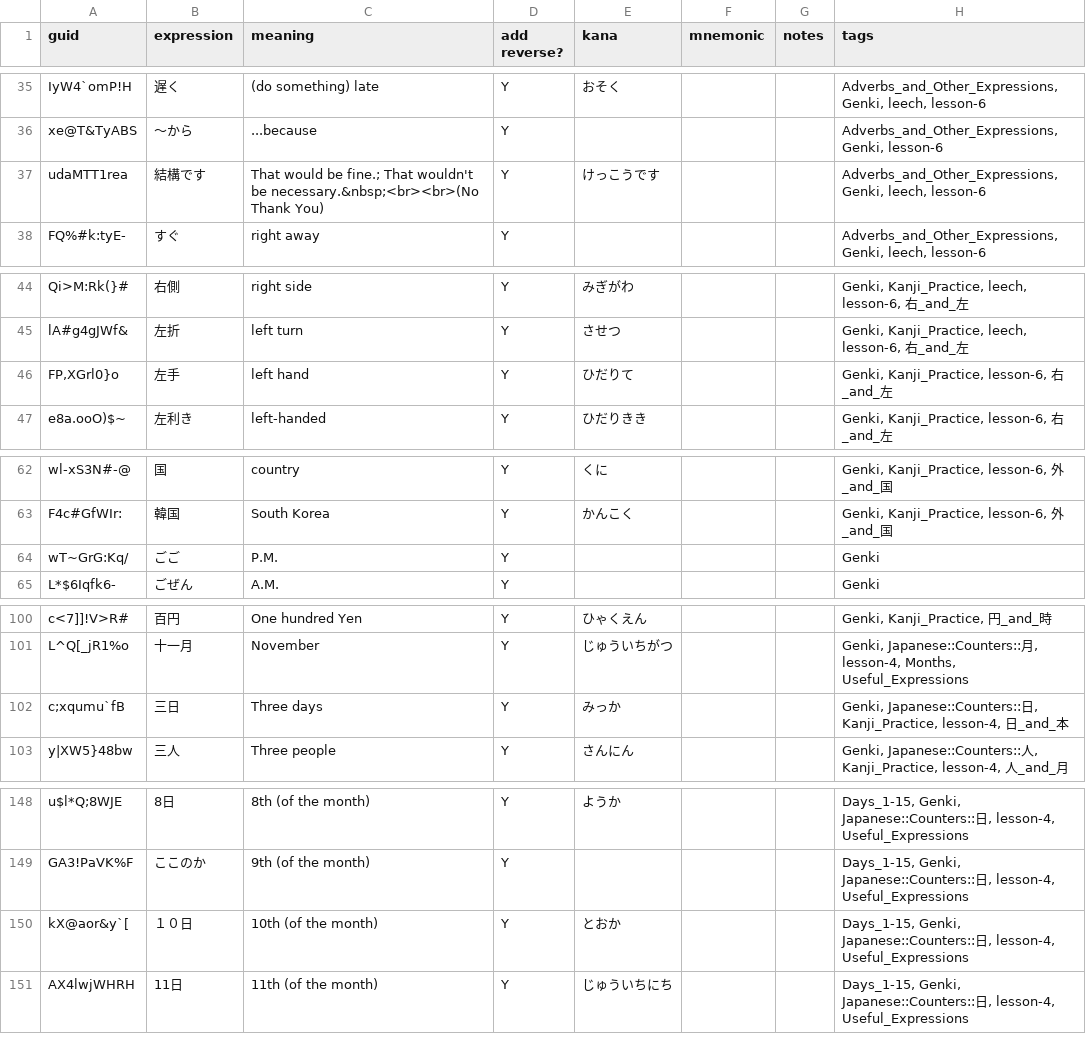
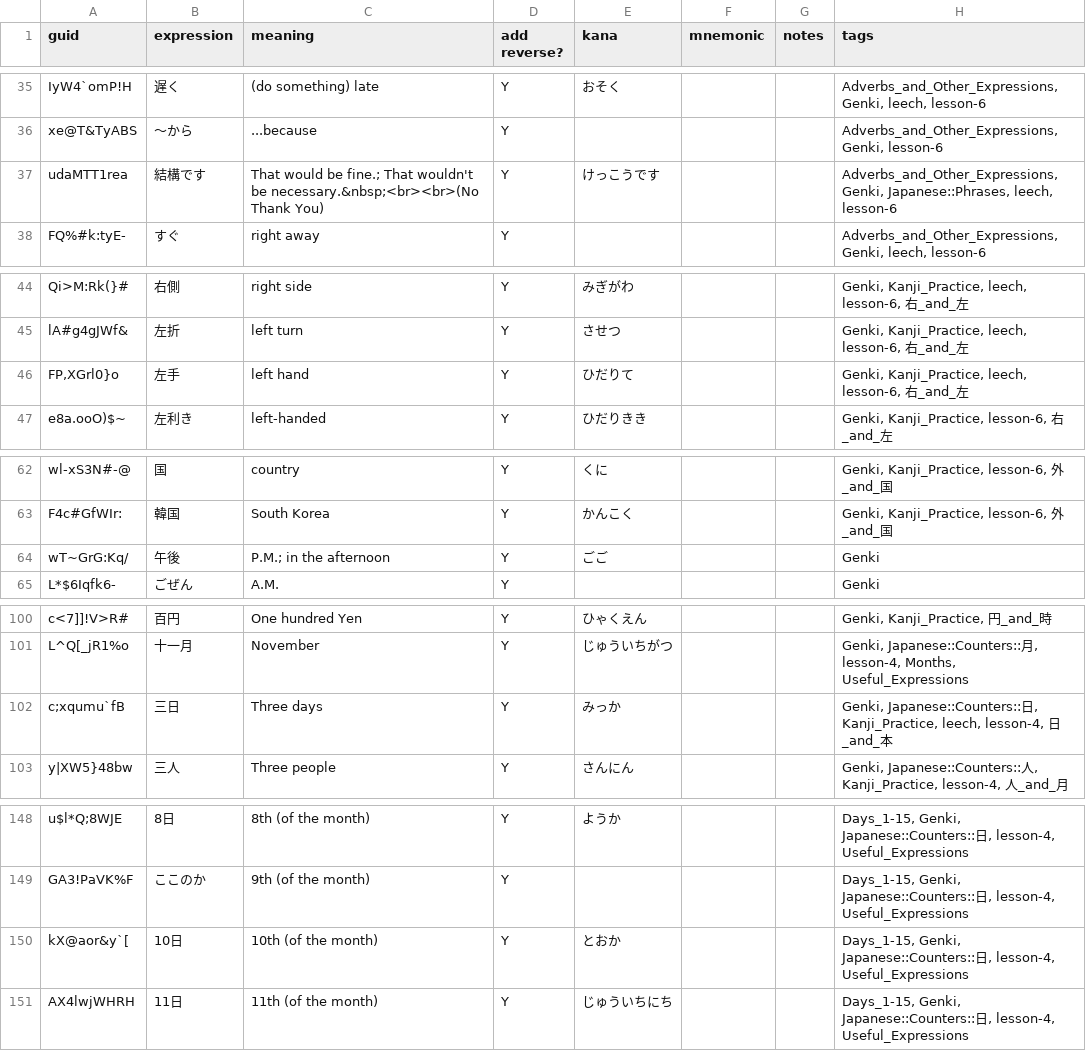
Before and after one commit to justin/anki-templates, a CSV file: src/data/Vocabulary.csv, drawn as a sheet; only a part is shown, gaps mark what is left out; the diff covers the shown part only.

```diff
--- a/src/data/Vocabulary.csv
+++ b/src/data/Vocabulary.csv
@@ -36,3 +36,3 @@ IyW4`omP!H,遅く,(do something) late,Y,おそく,,,"Adverbs_and_Other_Expressio
 xe@T&TyABS,～から,...because,Y,,,,"Adverbs_and_Other_Expressions, Genki, lesson-6"
-udaMTT1rea,結構です,That would be fine.; That wouldn't be necessary.&nbsp;<br><br>(No Thank You),Y,けっこうです,,,"Adverbs_and_Other_Expressions, Genki, leech, lesson-6"
+udaMTT1rea,結構です,That would be fine.; That wouldn't be necessary.&nbsp;<br><br>(No Thank You),Y,けっこうです,,,"Adverbs_and_Other_Expressions, Genki, Japanese::Phrases, leech, lesson-6"
 FQ%#k:tyE-,すぐ,right away,Y,,,,"Adverbs_and_Other_Expressions, Genki, leech, lesson-6"
@@ -45,3 +45,3 @@ Qi>M:Rk(}#,右側,right side,Y,みぎがわ,,,"Genki, Kanji_Practice, leech, les
 lA#g4gJWf&,左折,left turn,Y,させつ,,,"Genki, Kanji_Practice, leech, lesson-6, 右_and_左"
-"FP,XGrl0}o",左手,left hand,Y,ひだりて,,,"Genki, Kanji_Practice, lesson-6, 右_and_左"
+"FP,XGrl0}o",左手,left hand,Y,ひだりて,,,"Genki, Kanji_Practice, leech, lesson-6, 右_and_左"
 e8a.ooO)$~,左利き,left-handed,Y,ひだりきき,,,"Genki, Kanji_Practice, lesson-6, 右_and_左"
@@ -63,3 +63,3 @@ wl-xS3N#-@,国,country,Y,くに,,,"Genki, Kanji_Practice, lesson-6, 外_and_国"
 F4c#GfWIr:,韓国,South Korea,Y,かんこく,,,"Genki, Kanji_Practice, lesson-6, 外_and_国"
-wT~GrG:Kq/,ごご,P.M.,Y,,,,Genki
+wT~GrG:Kq/,午後,P.M.; in the afternoon,Y,ごご,,,Genki
 L*$6Iqfk6-,ごぜん,A.M.,Y,,,,Genki
@@ -101,3 +101,3 @@ c<7]]!V>R#,百円,One hundred Yen,Y,ひゃくえん,,,"Genki, Kanji_Practice,
 L^Q[_jR1%o,十一月,November,Y,じゅういちがつ,,,"Genki, Japanese::Counters::月, lesson-4, Months, Useful_Expressions"
-c;xqumu`fB,三日,Three days,Y,みっか,,,"Genki, Japanese::Counters::日, Kanji_Practice, lesson-4, 日_and_本"
+c;xqumu`fB,三日,Three days,Y,みっか,,,"Genki, Japanese::Counters::日, Kanji_Practice, leech, lesson-4, 日_and_本"
 y|XW5}48bw,三人,Three people,Y,さんにん,,,"Genki, Japanese::Counters::人, Kanji_Practice, lesson-4, 人_and_月"
@@ -155,3 +155,3 @@ u$l*Q;8WJE,8日,8th (of the month),Y,ようか,,,"Days_1-15, Genki, Japanese::Co
 GA3!PaVK%F,ここのか,9th (of the month),Y,,,,"Days_1-15, Genki, Japanese::Counters::日, lesson-4, Useful_Expressions"
-kX@aor&y`[,１０日,10th (of the month),Y,とおか,,,"Days_1-15, Genki, Japanese::Counters::日, lesson-4, Useful_Expressions"
+kX@aor&y`[,10日,10th (of the month),Y,とおか,,,"Days_1-15, Genki, Japanese::Counters::日, lesson-4, Useful_Expressions"
 AX4lwjWHRH,11日,11th (of the month),Y,"
```
Also changed, not shown: 10 edited cells elsewhere in this file, src/data/Japanese - Kanji.csv.
